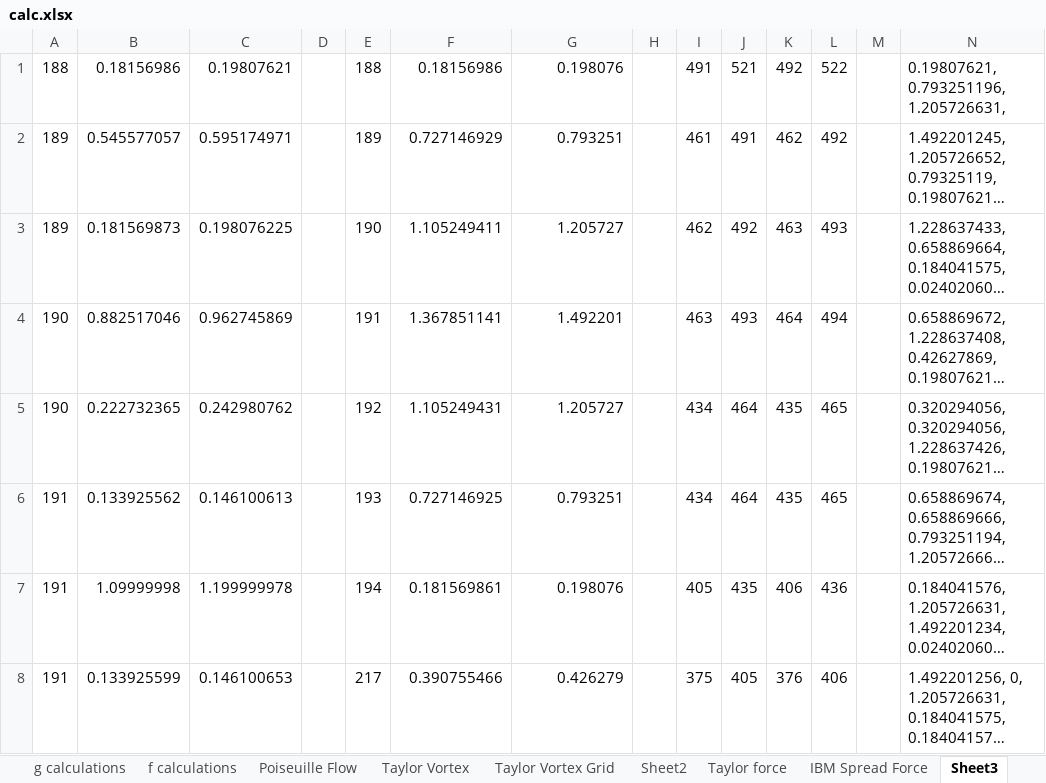
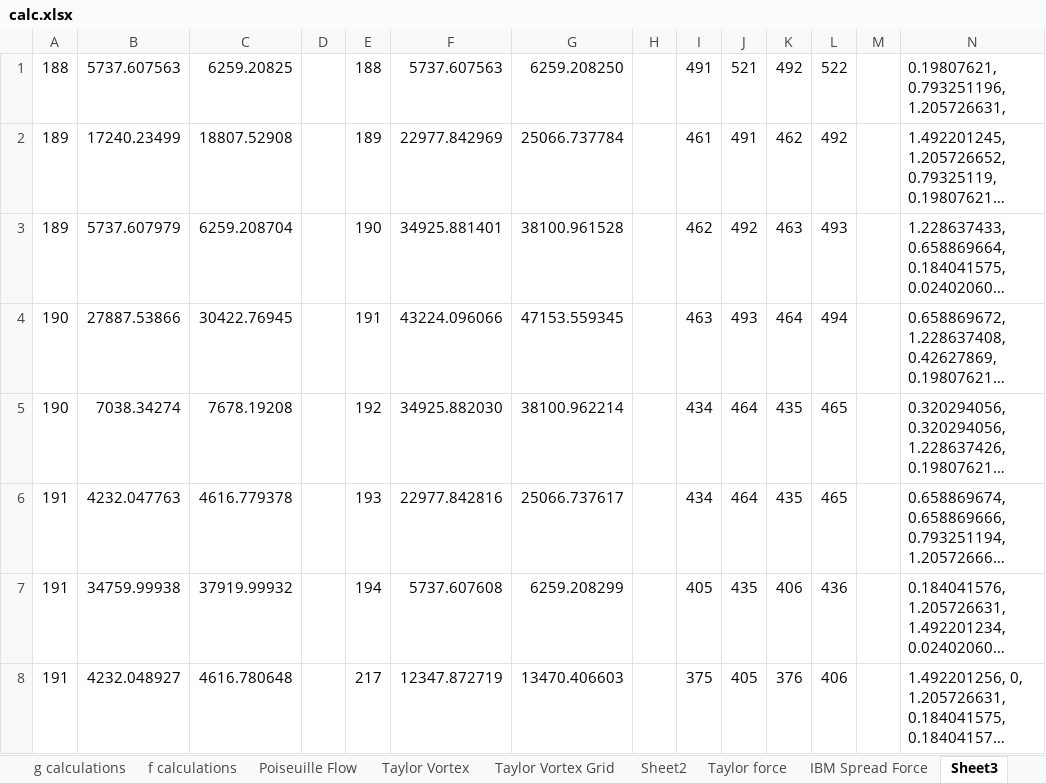
Before and after one commit to Haider-BA/LBM-with-classes, an Excel workbook: calc.xlsx, sheet Sheet3, drawn as a sheet; only a part is shown; long unchanged cells end in …; values as stored, in another font and other column widths than the file's, no borders; the diff covers the shown part only; the diff names each change by its address in the sheet, - before the commit and + after, or states it on an @@ line.

```diff
--- a/calc.xlsx (sheet Sheet3)
+++ b/calc.xlsx (sheet Sheet3)
-B1: 0.18156986
+B1: 5737.607563
-C1: 0.19807621
+C1: 6259.20825
-F1: 0.18156986
+F1: 5737.607563
-G1: 0.198076
+G1: 6259.208250
-B2: 0.545577057
+B2: 17240.23499
-C2: 0.595174971
+C2: 18807.52908
-F2: 0.727146929
+F2: 22977.842969
-G2: 0.793251
+G2: 25066.737784
-B3: 0.181569873
+B3: 5737.607979
-C3: 0.198076225
+C3: 6259.208704
-F3: 1.105249411
+F3: 34925.881401
-G3: 1.205727
+G3: 38100.961528
-B4: 0.882517046
+B4: 27887.53866
-C4: 0.962745869
+C4: 30422.76945
-F4: 1.367851141
+F4: 43224.096066
-G4: 1.492201
+G4: 47153.559345
-B5: 0.222732365
+B5: 7038.34274
-C5: 0.242980762
+C5: 7678.19208
-F5: 1.105249431
+F5: 34925.882030
-G5: 1.205727
+G5: 38100.962214
-B6: 0.133925562
+B6: 4232.047763
-C6: 0.146100613
+C6: 4616.779378
-F6: 0.727146925
+F6: 22977.842816
-G6: 0.793251
+G6: 25066.737617
-B7: 1.09999998
+B7: 34759.99938
-C7: 1.199999978
+C7: 37919.99932
-F7: 0.181569861
+F7: 5737.607608
-G7: 0.198076
+G7: 6259.208299
-B8: 0.133925599
+B8: 4232.048927
-C8: 0.146100653
+C8: 4616.780648
-F8: 0.390755466
+F8: 12347.872719
-G8: 0.426279
+G8: 13470.406603
```
Also changed, not shown: 370 edited cells elsewhere in this sheet, sheet IBM Spread Force, formulas that keep their value, charts or pictures, 1 other file.
